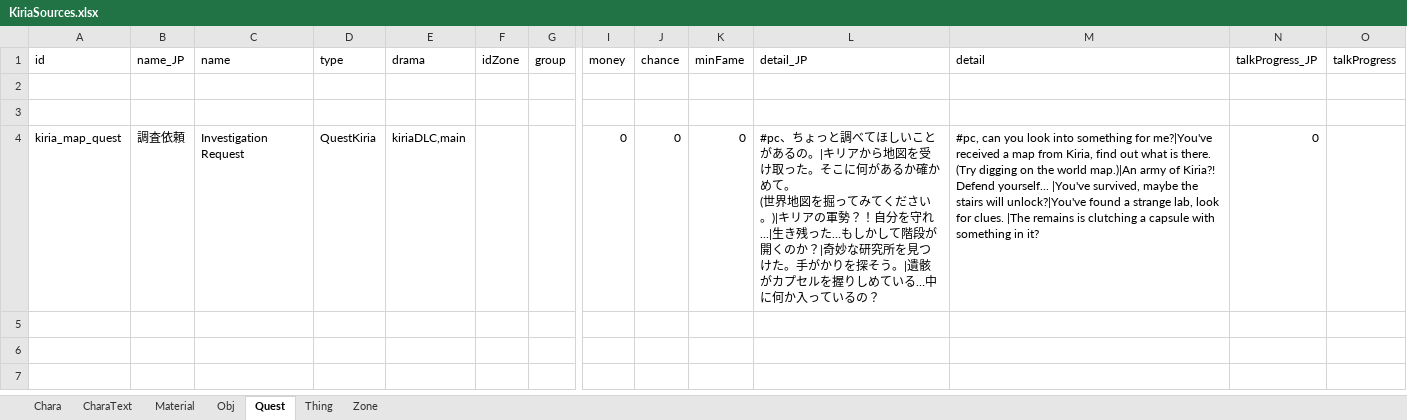
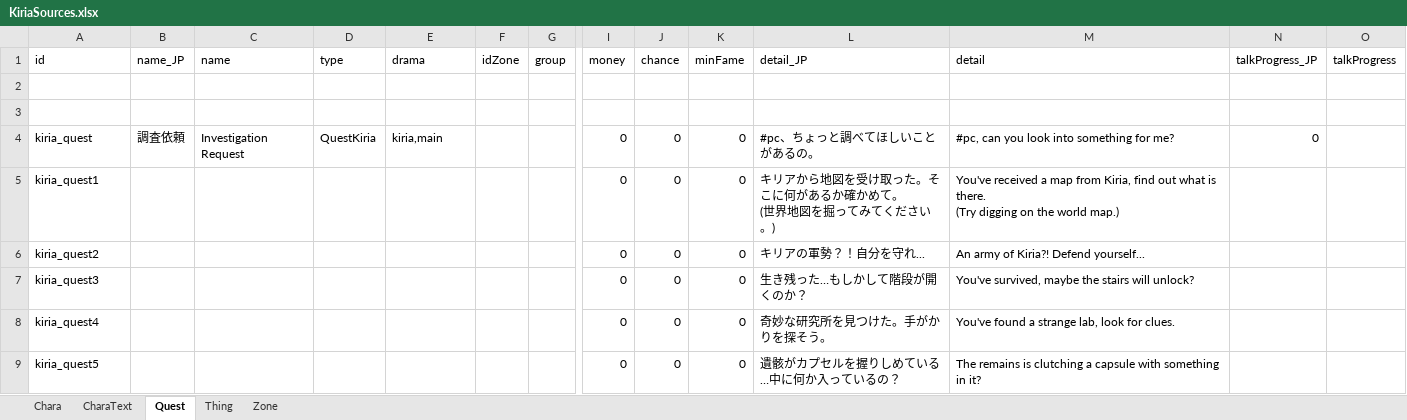
Before and after one commit to RyozuK/KiriaDLC, an Excel workbook: resources/LangMod/EN/KiriaSources.xlsx, sheet Quest, drawn as a sheet; only a part is shown, gaps mark what is left out; values as stored, in another font and other column widths than the file's, no borders; rows hold the shown columns only; ↵ is a line break in a cell; the diff names each change by its address in the sheet, - before the commit and + after, or states it on an @@ line.

```diff
--- a/resources/LangMod/EN/KiriaSources.xlsx (sheet Quest)
+++ b/resources/LangMod/EN/KiriaSources.xlsx (sheet Quest)
-sheet tab: Material
-sheet tab: Obj
-A4 (id): kiria_map_quest
+A4 (id): kiria_quest
-E4 (drama): kiriaDLC,main
+E4 (drama): kiria,main
-L4 (detail_JP): …あるの。|キリアから地図を受け取った。そこに何があるか確かめて。 ↵ (世界地図を掘ってみてください。)|キリアの軍勢？！自分を守れ...|生き残った…もしかして階段が開くのか？|奇妙な研究所を見つけた。手がかりを探そう。|遺骸がカプセルを握りしめている…中に何か入っているの？
+L4 (detail_JP): …あるの。
-M4 (detail): …something for me?|You've received a map from Kiria, find out what is there. ↵ (Try digging on the world map.)|An army of Kiria?! Defend yourself... |You've survived, maybe the stairs will unlock?|You've found a strange lab, look for clues. |The remains is clutching a capsule with something in it?
+M4 (detail): …something for me?
+row 5: kiria_quest1 |  |  |  |  |  |  | 0 | 0 | 0 | キリアから地図を受け取った。そこに何があるか確かめて。 ↵ (世界地図を掘ってみてください。) | You've received a map from Kiria, find out what is there. ↵ (Try digging on the world map.)
+row 6: kiria_quest2 |  |  |  |  |  |  | 0 | 0 | 0 | キリアの軍勢？！自分を守れ... | An army of Kiria?! Defend yourself...
+row 7: kiria_quest3 |  |  |  |  |  |  | 0 | 0 | 0 | 生き残った…もしかして階段が開くのか？ | You've survived, maybe the stairs will unlock?
+row 8: kiria_quest4 |  |  |  |  |  |  | 0 | 0 | 0 | 奇妙な研究所を見つけた。手がかりを探そう。 | You've found a strange lab, look for clues.
+row 9: kiria_quest5 |  |  |  |  |  |  | 0 | 0 | 0 | 遺骸がカプセルを握りしめている…中に何か入っているの？ | The remains is clutching a capsule with something in it?
```
Also changed, not shown: sheet Chara, sheet Zone, resources/LangMod/EN/Dialog/Drama/kiria.xlsx, 10 other files.
